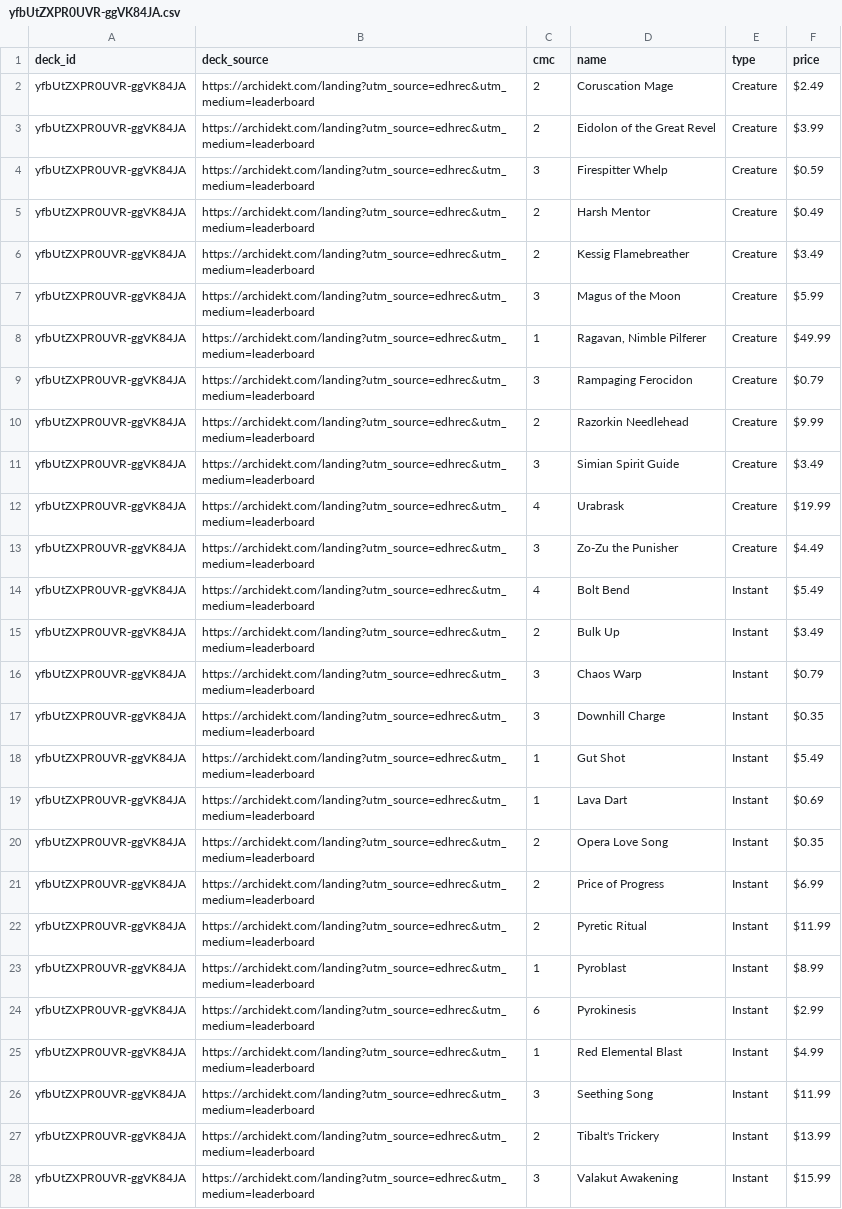
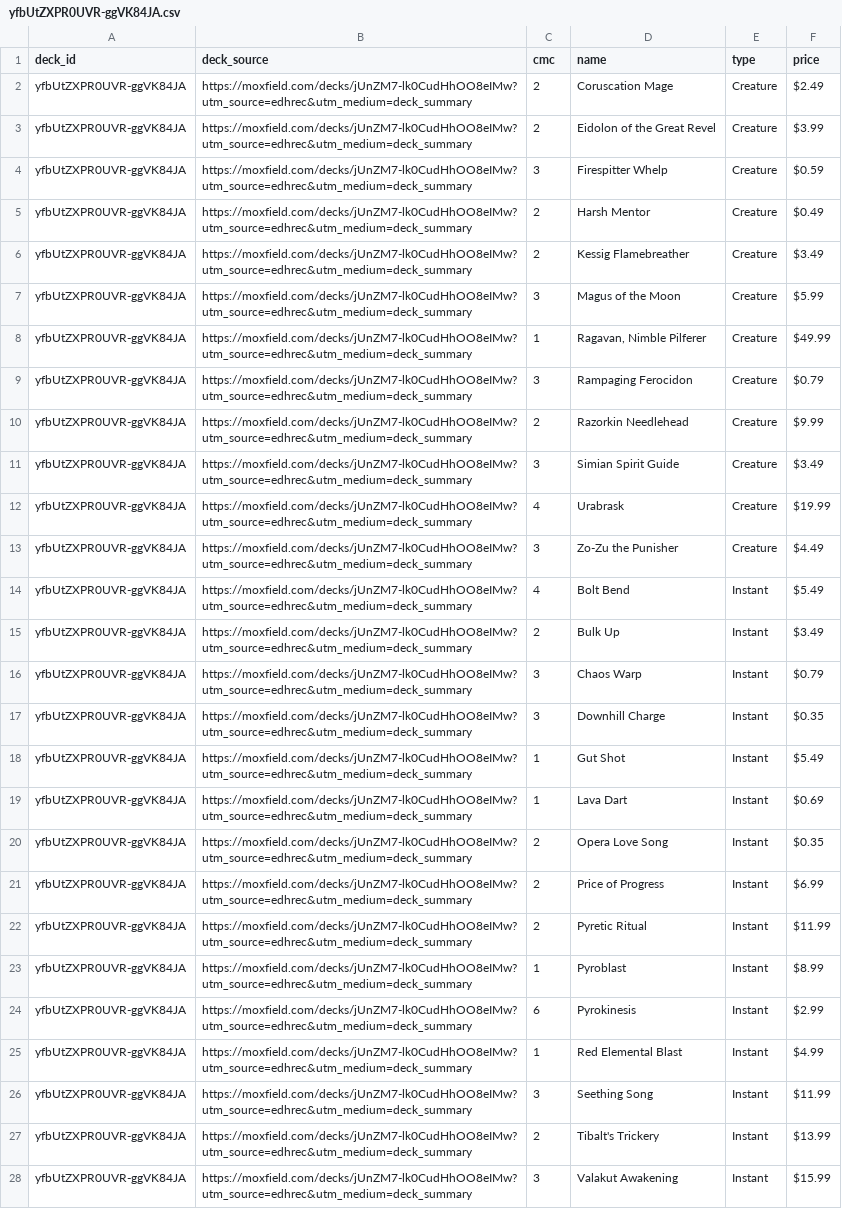
Before and after one commit to wojo1286/edhrec-scraper, a CSV file: decklists_html/yfbUtZXPR0UVR-ggVK84JA.csv, drawn as a sheet; only a part is shown; the diff covers the shown part only; the diff names each change by its address in the sheet, - before the commit and + after, or states it on an @@ line.

```diff
--- a/decklists_html/yfbUtZXPR0UVR-ggVK84JA.csv
+++ b/decklists_html/yfbUtZXPR0UVR-ggVK84JA.csv
-B2:B28 (deck_source): https://archidekt.com/landing?utm_source=edhrec&utm_medium=leaderboard
+B2:B28 (deck_source): https://moxfield.com/decks/jUnZM7-lk0CudHhOO8eIMw?utm_source=edhrec&utm_medium=deck_summary
```
Also changed, not shown: 50 edited cells elsewhere in this file, decklists_html/-nOf1VjNyq-_DBATkXZKjQ.csv, decklists_html/06JRtZyjMV4cyH4TMY_E8A.csv, 37 other files.
